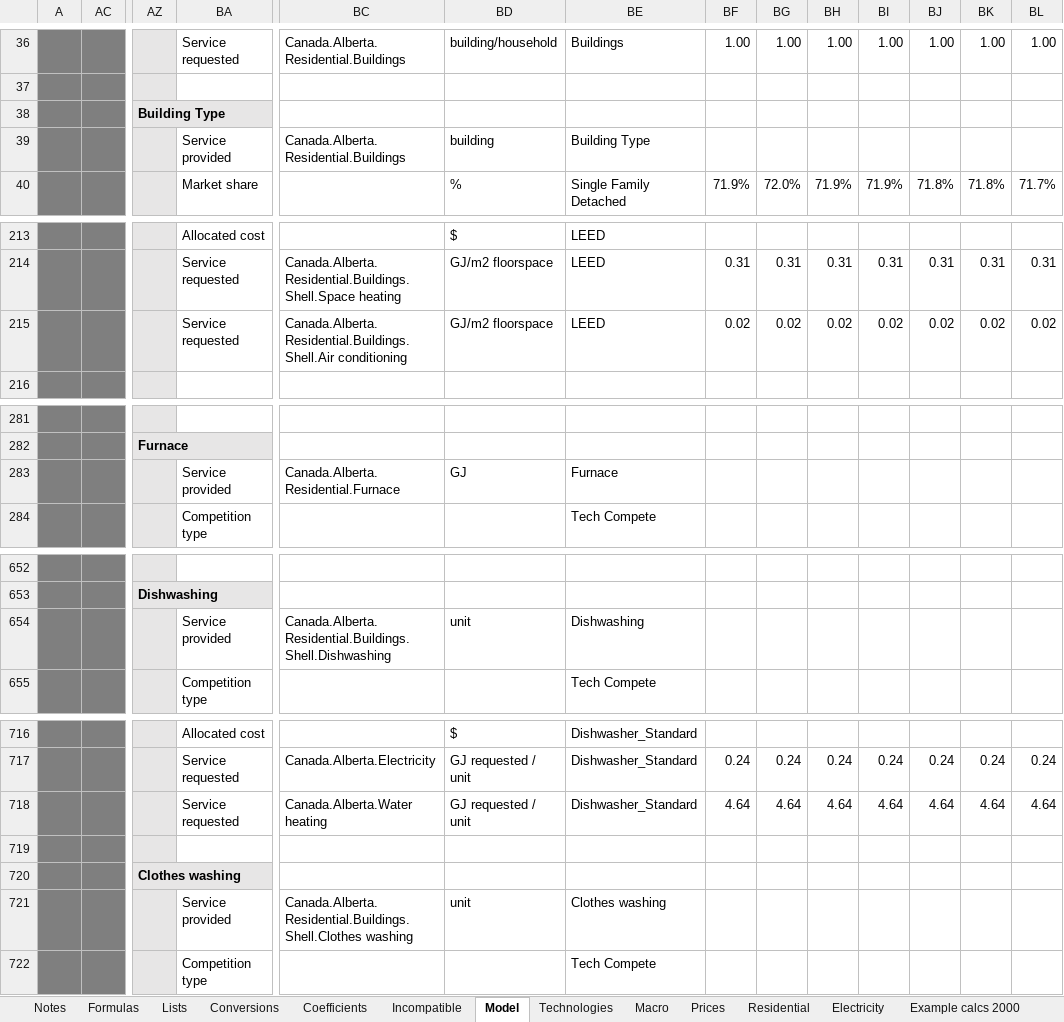
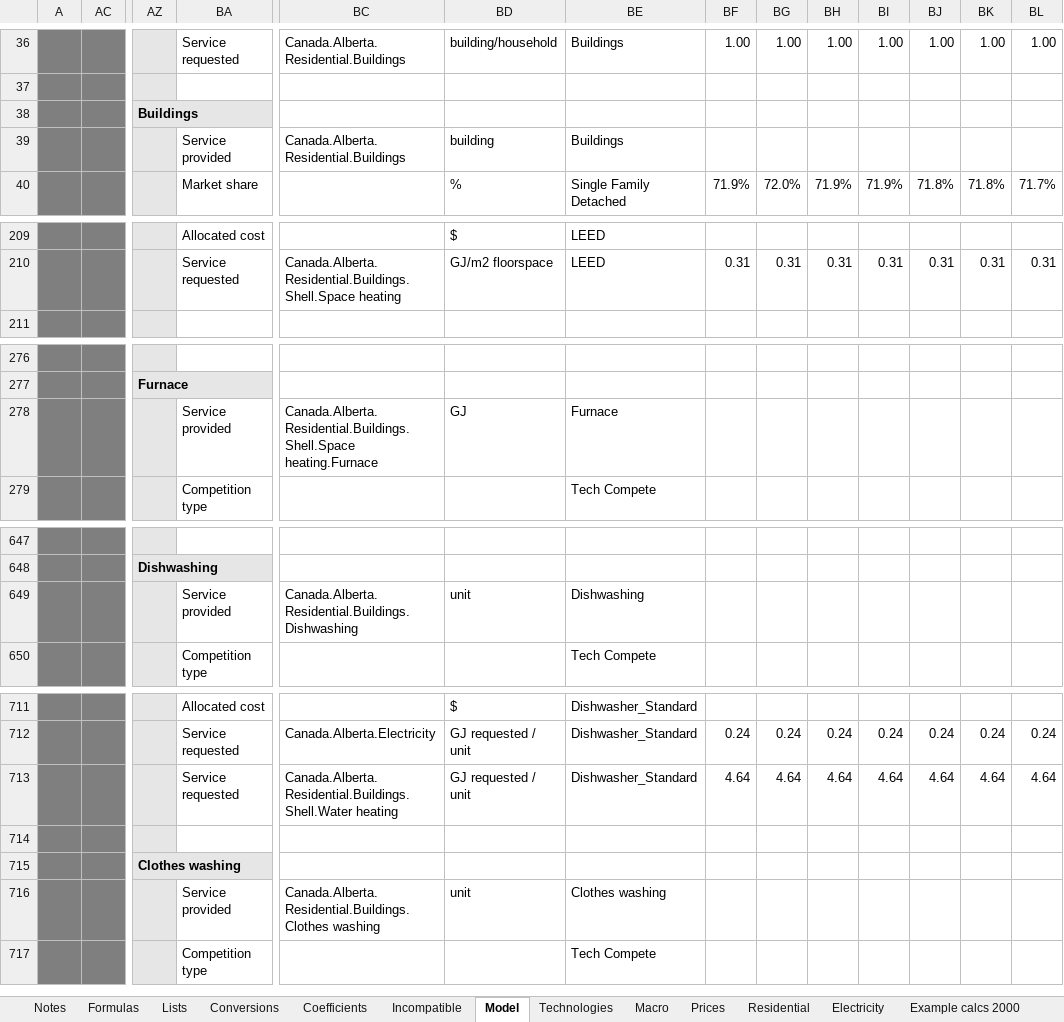
Before and after one commit to EMRG-SFU/cims, an Excel workbook: pyCIMS_model_description.xlsm, sheet Model, drawn as a sheet; only a part is shown, gaps mark what is left out; values as stored, in another font and other column widths than the file's, no borders; conditional formats not drawn; removed rows and columns are numbered as before the commit, all else as after; rows hold the shown columns only; the diff covers the shown part only; the diff names each change by its address in the sheet, - before the commit and + after, or states it on an @@ line.

Commit message:
Update pyCIMS_model_description.xlsm
Former-commit-id: 7abedf68ffd05c6a1abd1bcb36d1503e0f3c9629

```diff
--- a/pyCIMS_model_description.xlsm (sheet Model)
+++ b/pyCIMS_model_description.xlsm (sheet Model)
-AZ38: Building Type
+AZ38: Buildings
-BE39: Building Type
+BE39: Buildings
-row 215:  |  |  | Service requested | Canada.Alberta.Residential.Buildings.Shell.Air conditioning | GJ/m2 floorspace | LEED | 0.02 | 0.02 | 0.02 | 0.02 | 0.02 | 0.02 | 0.02
-BC278: Canada.Alberta.Residential.Furnace
+BC278: Canada.Alberta.Residential.Buildings.Shell.Space heating.Furnace
-BC649: Canada.Alberta.Residential.Buildings.Shell.Dishwashing
+BC649: Canada.Alberta.Residential.Buildings.Dishwashing
-BC713: Canada.Alberta.Water heating
+BC713: Canada.Alberta.Residential.Buildings.Shell.Water heating
-BC716: Canada.Alberta.Residential.Buildings.Shell.Clothes washing
+BC716: Canada.Alberta.Residential.Buildings.Clothes washing
```
Also changed, not shown: 6 removed rows and 4 edited cells elsewhere in this sheet, formulas that keep their value, hidden cells.
